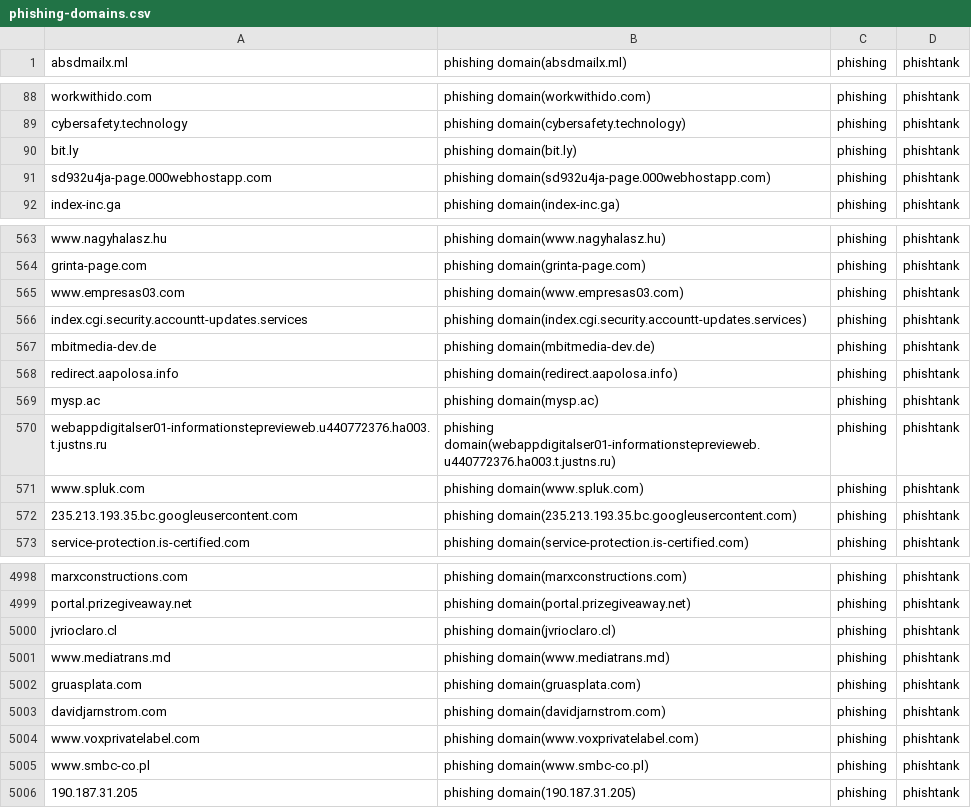
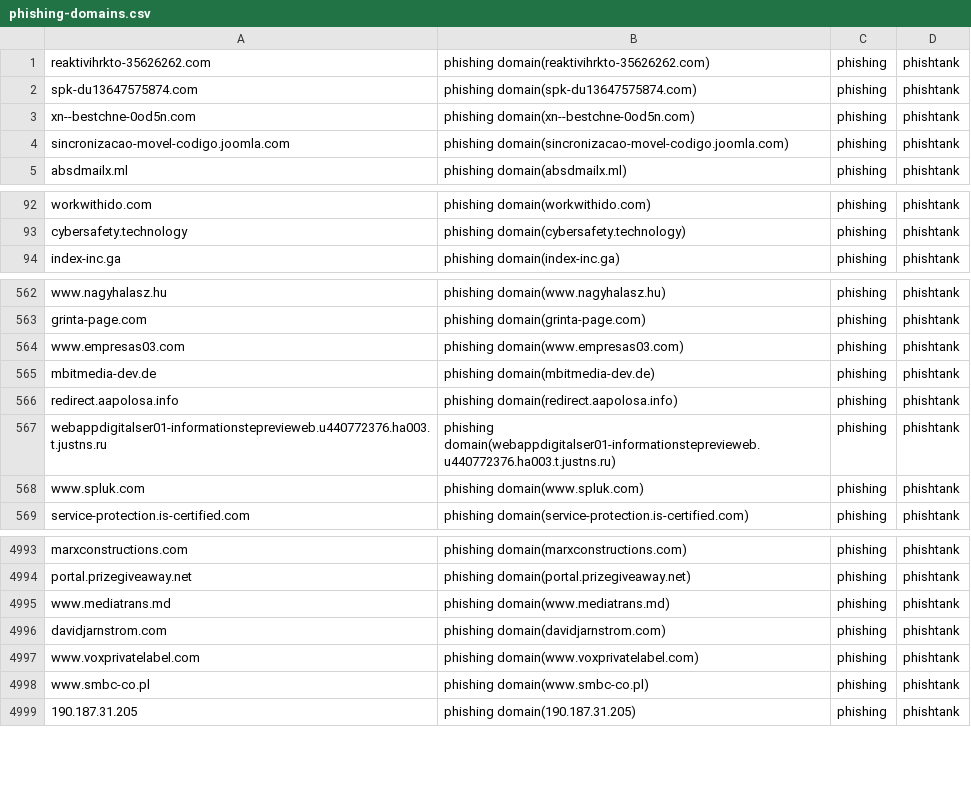
Before and after one commit to sinjukukawataro/20180511, a CSV file: phishing-domains.csv, drawn as a sheet; only a part is shown, gaps mark what is left out; the diff covers the shown part only.

Commit message:
update_20190821_210340

```diff
--- a/phishing-domains.csv
+++ b/phishing-domains.csv
@@ -1 +1,5 @@
+reaktivihrkto-35626262.com,phishing domain(reaktivihrkto-35626262.com),phishing,phishtank
+spk-du13647575874.com,phishing domain(spk-du13647575874.com),phishing,phishtank
+xn--bestchne-0od5n.com,phishing domain(xn--bestchne-0od5n.com),phishing,phishtank
+sincronizacao-movel-codigo.joomla.com,phishing domain(sincronizacao-movel-codigo.joomla.com),phishing,phishtank
 absdmailx.ml,phishing domain(absdmailx.ml),phishing,phishtank
@@ -89,4 +93,2 @@ workwithido.com,phishing domain(workwithido.com),phishing,phishtank
 cybersafety.technology,phishing domain(cybersafety.technology),phishing,phishtank
-bit.ly,phishing domain(bit.ly),phishing,phishtank
-sd932u4ja-page.000webhostapp.com,phishing domain(sd932u4ja-page.000webhostapp.com),phishing,phishtank
 index-inc.ga,phishing domain(index-inc.ga),phishing,phishtank
@@ -565,9 +564,6 @@ grinta-page.com,phishing domain(grinta-page.com),phishing,phishtank
 www.empresas03.com,phishing domain(www.empresas03.com),phishing,phishtank
-index.cgi.security.accountt-updates.services,phishing domain(index.cgi.security.accountt-updates.services),phishing,phishtank
 mbitmedia-dev.de,phishing domain(mbitmedia-dev.de),phishing,phishtank
 redirect.aapolosa.info,phishing domain(redirect.aapolosa.info),phishing,phishtank
-mysp.ac,phishing domain(mysp.ac),phishing,phishtank
 webappdigitalser01-informationsteprevieweb.u440772376.ha003.t.justns.ru,phishing domain(webappdigitalser01-informationsteprevieweb.u440772376.ha003.t.justns.ru),phishing,phishtank
 www.spluk.com,phishing domain(www.spluk.com),phishing,phishtank
-235.213.193.35.bc.googleusercontent.com,phishing domain(235.213.193.35.bc.googleusercontent.com),phishing,phishtank
 service-protection.is-certified.com,phishing domain(service-protection.is-certified.com),phishing,phishtank
@@ -4999,5 +4994,3 @@ marxconstructions.com,phishing domain(marxconstructions.com),phishing,phishtank
 portal.prizegiveaway.net,phishing domain(portal.prizegiveaway.net),phishing,phishtank
-jvrioclaro.cl,phishing domain(jvrioclaro.cl),phishing,phishtank
 www.mediatrans.md,phishing domain(www.mediatrans.md),phishing,phishtank
-gruasplata.com,phishing domain(gruasplata.com),phishing,phishtank
 davidjarnstrom.com,phishing domain(davidjarnstrom.com),phishing,phishtank
```
Also changed, not shown: 1 added row, 9 removed rows and 2 moved rows elsewhere in this file.
